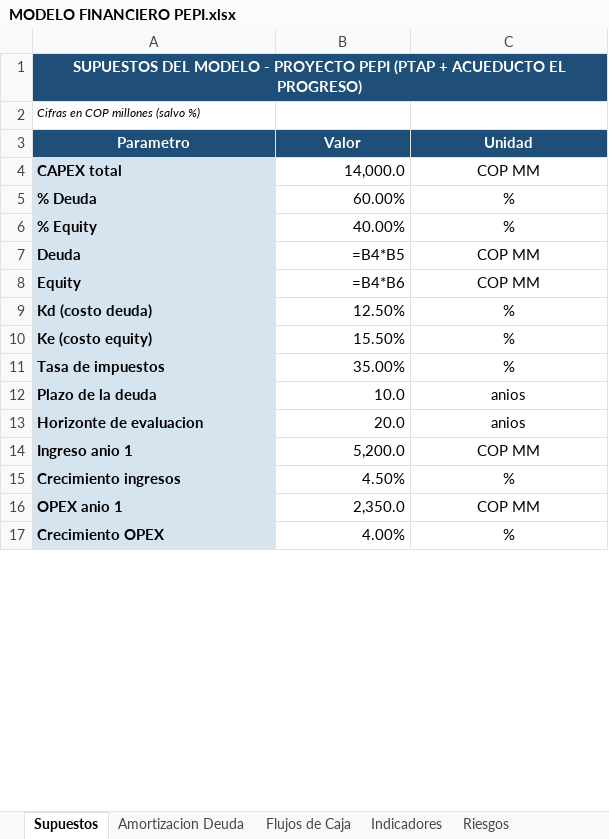
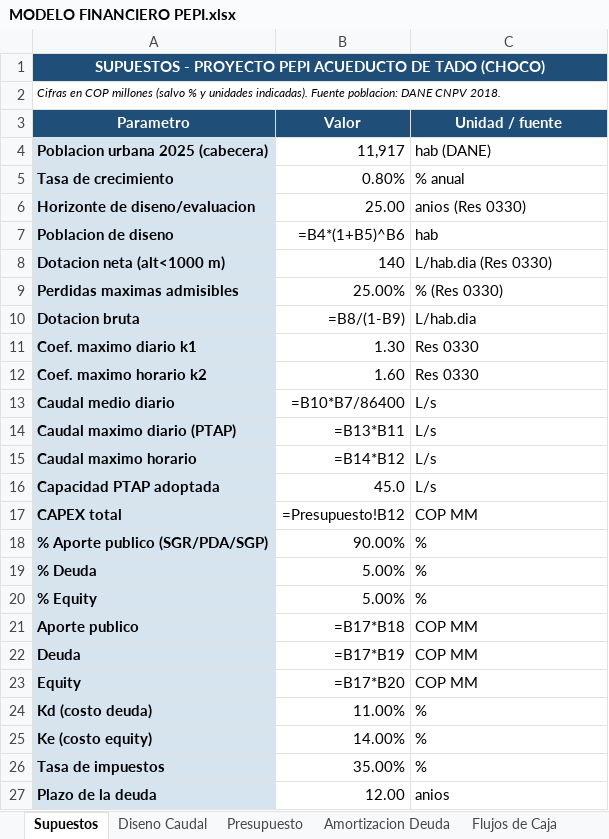
Before and after one commit to saospinap-bit/mi-sistema-de-vida, an Excel workbook: Proyectos/PEPI/Solucion/MODELO FINANCIERO PEPI.xlsx, sheet Supuestos, drawn as a sheet; only a part is shown; values as stored, in another font and other column widths than the file's, no borders; formulas without a stored value are shown as written; removed rows and columns are numbered as before the commit, all else as after; the diff covers the shown part only; the diff names each change by its address in the sheet, - before the commit and + after, or states it on an @@ line.

Commit message:
PEPI: rehacer proyecto con municipio real Tado (Choco) - datos DANE, diseno Res 0330, modelo verificado Python=Excel

```diff
--- a/Proyectos/PEPI/Solucion/MODELO FINANCIERO PEPI.xlsx (sheet Supuestos)
+++ b/Proyectos/PEPI/Solucion/MODELO FINANCIERO PEPI.xlsx (sheet Supuestos)
+sheet tab: Diseno Caudal
+sheet tab: Presupuesto
-A1 (Parametro): SUPUESTOS DEL MODELO - PROYECTO PEPI (PTAP + ACUEDUCTO EL PROGRESO)
+A1 (Parametro): SUPUESTOS - PROYECTO PEPI ACUEDUCTO DE TADO (CHOCO)
-A2 (Parametro): …millones (salvo %)
+A2 (Parametro): …millones (salvo % y unidades indicadas). Fuente poblacion: DANE CNPV 2018.
-C3: Unidad
+C3: Unidad / fuente
+row 4: Poblacion urbana 2025 (cabecera) | 11,917 | hab (DANE)
+row 5: Tasa de crecimiento | 0.80% | % anual
+row 6: Horizonte de diseno/evaluacion | 25.00 | anios (Res 0330)
+row 7: Poblacion de diseno | =B4*(1+B5)^B6 | hab
+row 8: Dotacion neta (alt<1000 m) | 140 | L/hab.dia (Res 0330)
+row 9: Perdidas maximas admisibles | 25.00% | % (Res 0330)
+row 10: Dotacion bruta | =B8/(1-B9) | L/hab.dia
+row 11: Coef. maximo diario k1 | 1.30 | Res 0330
+row 12: Coef. maximo horario k2 | 1.60 | Res 0330
+row 13: Caudal medio diario | =B10*B7/86400 | L/s
+row 14: Caudal maximo diario (PTAP) | =B13*B11 | L/s
+row 15: Caudal maximo horario | =B14*B12 | L/s
+row 16: Capacidad PTAP adoptada | 45.0 | L/s
-B17 (Valor): 14,000.0
+B17 (Valor): =Presupuesto!B12
-C17 alignment: center
+C17 alignment: left
+row 18: % Aporte publico (SGR/PDA/SGP) | 90.00% | %
-B19 (Valor): 60.00%
+B19 (Valor): 5.00%
-C19:C20 alignment: center
+C19:C20 alignment: left
-B20 (Valor): 40.00%
+B20 (Valor): 5.00%
+row 21: Aporte publico | =B17*B18 | COP MM
-B22 (Valor): =B4*B5
+B22 (Valor): =B17*B19
-C22:C27 alignment: center
+C22:C27 alignment: left
-B23 (Valor): =B4*B6
+B23 (Valor): =B17*B20
-B24 (Valor): 12.50%
+B24 (Valor): 11.00%
-B25 (Valor): 15.50%
+B25 (Valor): 14.00%
-B27 (Valor): 10.0
+B27 (Valor): 12.00
-row 13: Horizonte de evaluacion | 20.0 | anios
-row 14: Ingreso anio 1 | 5,200.0 | COP MM
-row 15: Crecimiento ingresos | 4.50% | %
-row 16: OPEX anio 1 | 2,350.0 | COP MM
-row 17: Crecimiento OPEX | 4.00% | %
```
Also changed, not shown: 9 added rows, 1 removed row, 2 edited cells and cell formats elsewhere in this sheet, sheet Flujos de Caja, sheet Indicadores, sheet Amortizacion Deuda, sheet Riesgos, 12 other files.
